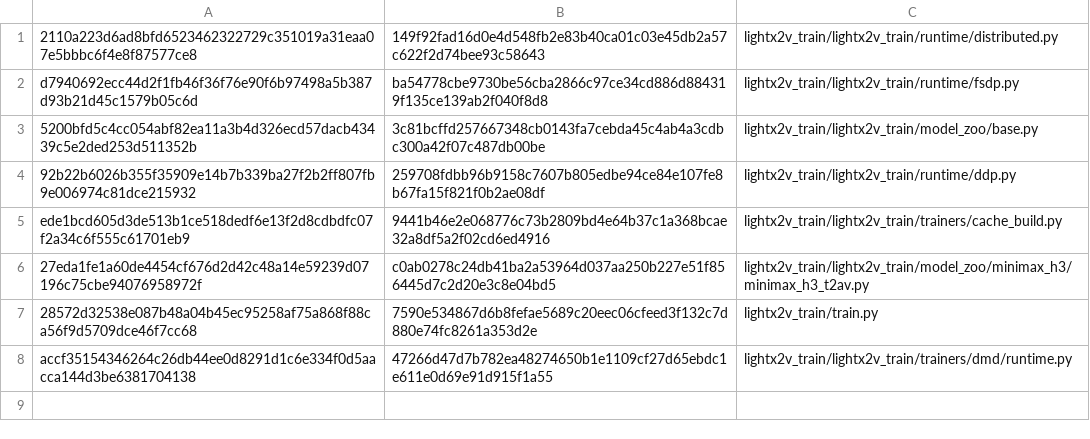
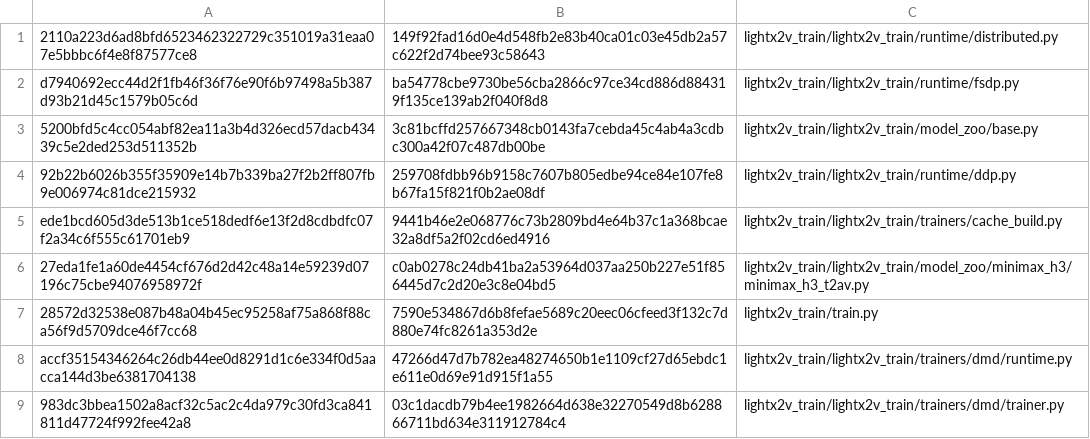
Before and after one commit to BowenXiong1215/lightx2v-ascned, a TSV file: patches/lightx2v-ascend-h3-dmd-lora-20260916/modified.tsv, drawn as a sheet; the diff names each change by its address in the sheet, - before the commit and + after, or states it on an @@ line.

```diff
--- a/patches/lightx2v-ascend-h3-dmd-lora-20260916/modified.tsv
+++ b/patches/lightx2v-ascend-h3-dmd-lora-20260916/modified.tsv
+row 9: 983dc3bbea1502a8acf32c5ac2c4da979c30fd3ca841811d47724f992fee42a8 | 03c1dacdb79b4ee1982664d638e32270549d8b628866711bd634e311912784c4 | lightx2v_train/lightx2v_train/trainers/dmd/trainer.py
```
Also changed, not shown: patches/lightx2v-ascend-h3-dmd-lora-20260916/added.tsv, 6 other files.
